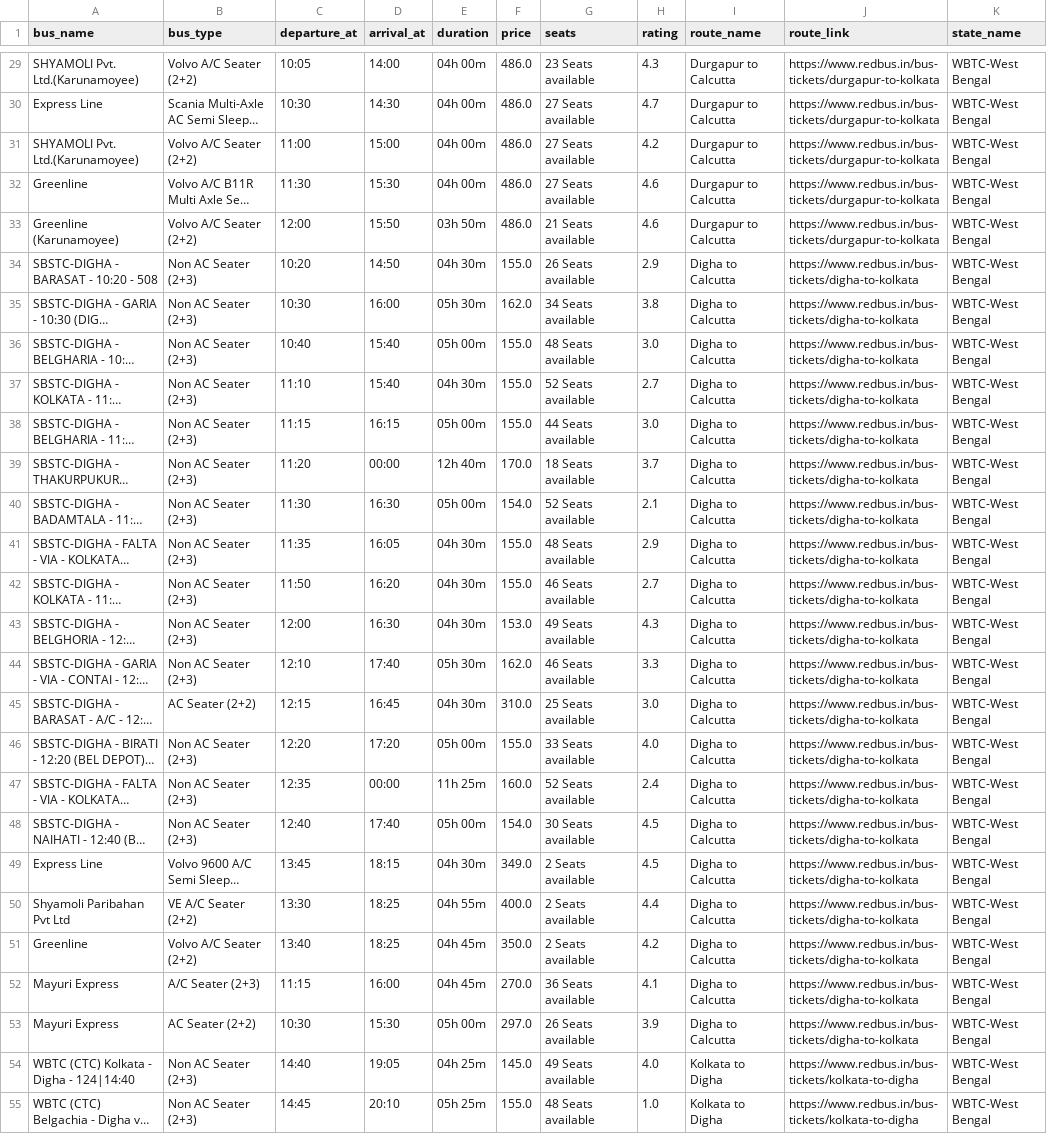
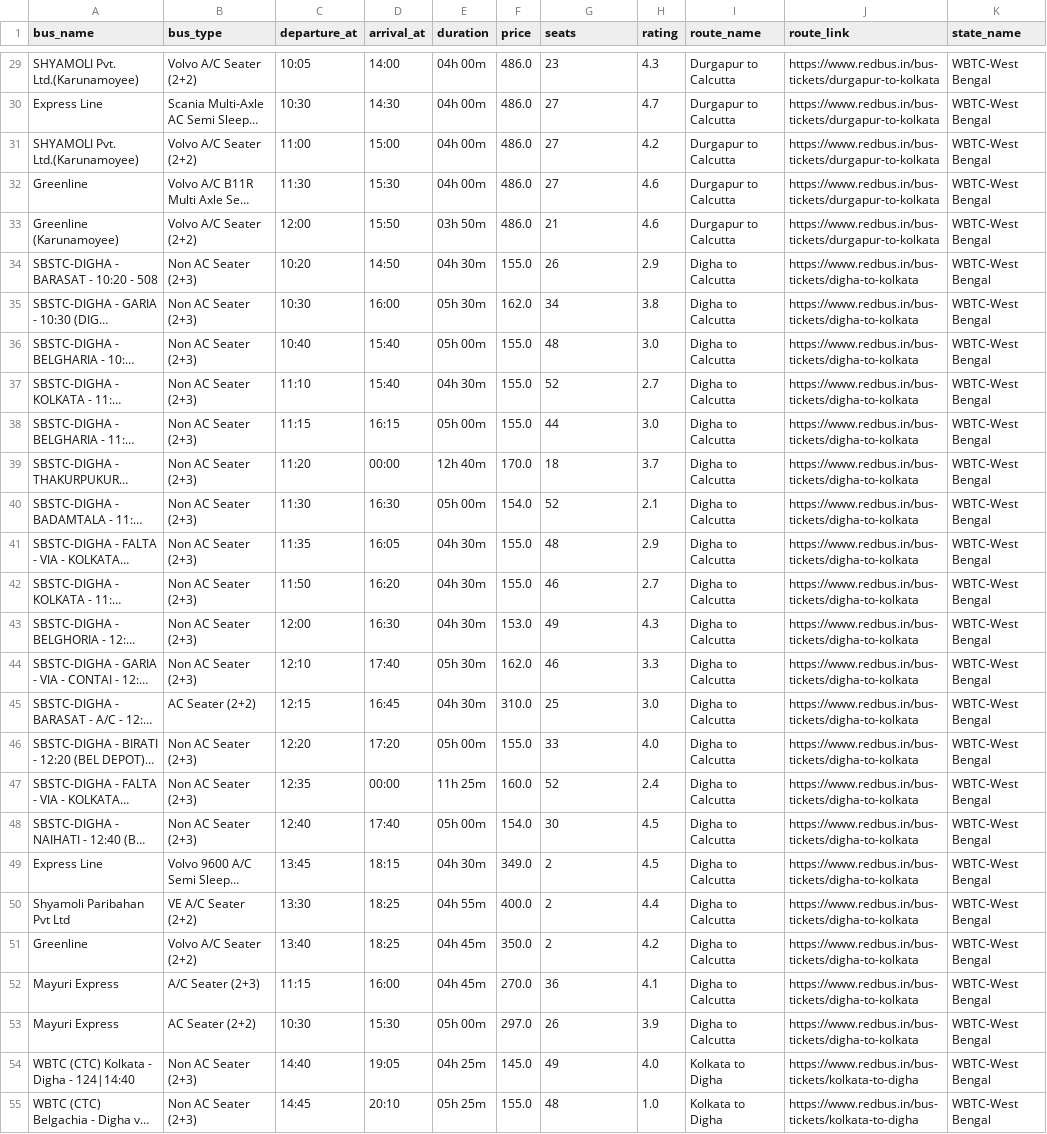
Before and after one commit to Kalpana-Velusamy/Redbus-webscrapping-using-selenium-and-streamlit, a CSV file: formatted_df.csv, drawn as a sheet; only a part is shown, gaps mark what is left out; long unchanged cells end in …; the diff covers the shown part only; the diff names each change by its address in the sheet, - before the commit and + after, or states it on an @@ line.

```diff
--- a/formatted_df.csv
+++ b/formatted_df.csv
-G29 (seats): 23 Seats available
+G29 (seats): 23
-G30:G32 (seats): 27 Seats available
+G30:G32 (seats): 27
-G33 (seats): 21 Seats available
+G33 (seats): 21
-G34 (seats): 26 Seats available
+G34 (seats): 26
-G35 (seats): 34 Seats available
+G35 (seats): 34
-G36 (seats): 48 Seats available
+G36 (seats): 48
-G37 (seats): 52 Seats available
+G37 (seats): 52
-G38 (seats): 44 Seats available
+G38 (seats): 44
-G39 (seats): 18 Seats available
+G39 (seats): 18
-G40 (seats): 52 Seats available
+G40 (seats): 52
-G41 (seats): 48 Seats available
+G41 (seats): 48
-G42 (seats): 46 Seats available
+G42 (seats): 46
-G43 (seats): 49 Seats available
+G43 (seats): 49
-G44 (seats): 46 Seats available
+G44 (seats): 46
-G45 (seats): 25 Seats available
+G45 (seats): 25
-G46 (seats): 33 Seats available
+G46 (seats): 33
-G47 (seats): 52 Seats available
+G47 (seats): 52
-G48 (seats): 30 Seats available
+G48 (seats): 30
-G49:G51 (seats): 2 Seats available
+G49:G51 (seats): 2
-G52 (seats): 36 Seats available
+G52 (seats): 36
-G53 (seats): 26 Seats available
+G53 (seats): 26
-G54 (seats): 49 Seats available
+G54 (seats): 49
-G55 (seats): 48 Seats available
+G55 (seats): 48
```
Also changed, not shown: 65 edited cells elsewhere in this file, 11 other files.
